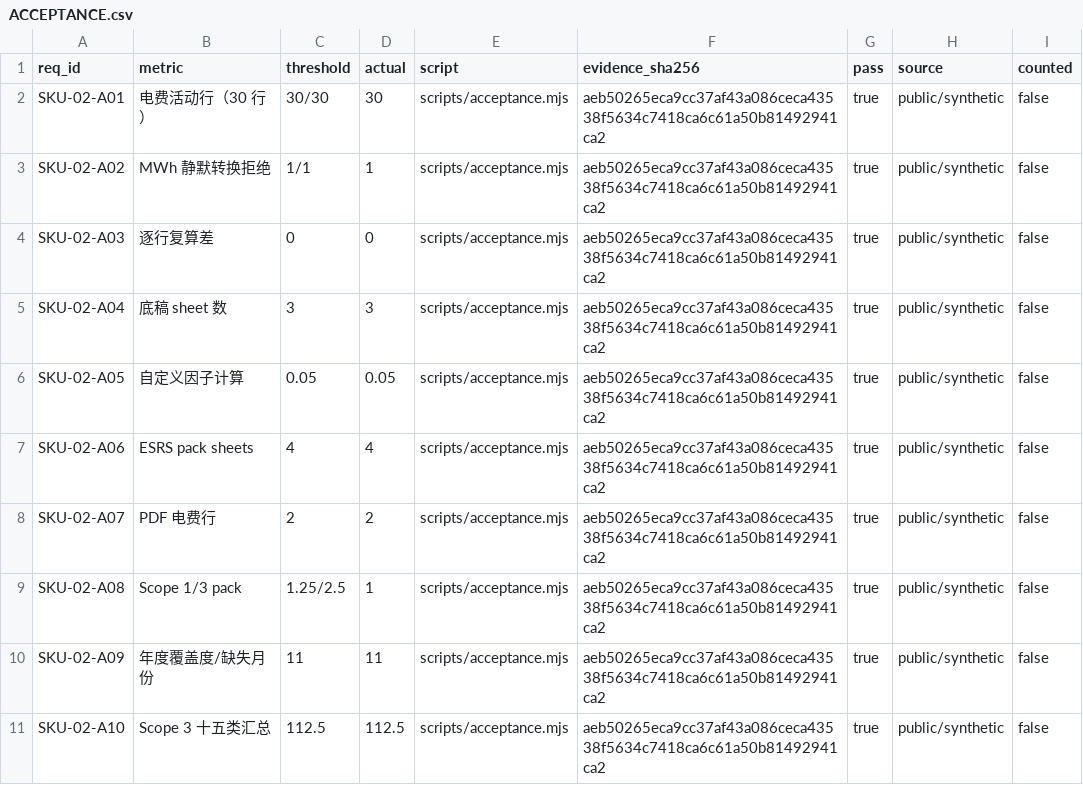
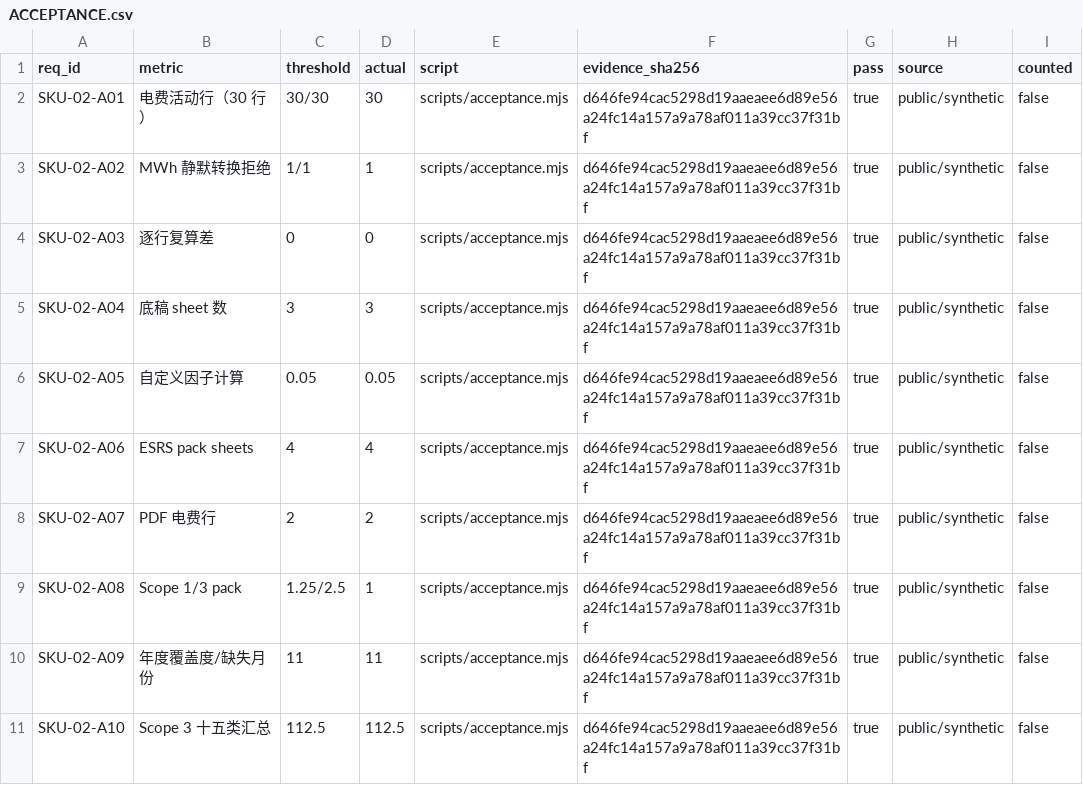
Before and after one commit to PerryLink/dsh-ghg, a CSV file: ACCEPTANCE.csv, drawn as a sheet.

```diff
--- a/ACCEPTANCE.csv
+++ b/ACCEPTANCE.csv
@@ -1,11 +1,11 @@
 req_id,metric,threshold,actual,script,evidence_sha256,pass,source,counted
-SKU-02-A01,电费活动行（30 行）,30/30,30,scripts/acceptance.mjs,aeb50265eca9cc37af43a086ceca43538f5634c7418ca6c61a50b81492941ca2,true,public/synthetic,false
-SKU-02-A02,MWh 静默转换拒绝,1/1,1,scripts/acceptance.mjs,aeb50265eca9cc37af43a086ceca43538f5634c7418ca6c61a50b81492941ca2,true,public/synthetic,false
-SKU-02-A03,逐行复算差,0,0,scripts/acceptance.mjs,aeb50265eca9cc37af43a086ceca43538f5634c7418ca6c61a50b81492941ca2,true,public/synthetic,false
-SKU-02-A04,底稿 sheet 数,3,3,scripts/acceptance.mjs,aeb50265eca9cc37af43a086ceca43538f5634c7418ca6c61a50b81492941ca2,true,public/synthetic,false
-SKU-02-A05,自定义因子计算,0.05,0.05,scripts/acceptance.mjs,aeb50265eca9cc37af43a086ceca43538f5634c7418ca6c61a50b81492941ca2,true,public/synthetic,false
-SKU-02-A06,ESRS pack sheets,4,4,scripts/acceptance.mjs,aeb50265eca9cc37af43a086ceca43538f5634c7418ca6c61a50b81492941ca2,true,public/synthetic,false
-SKU-02-A07,PDF 电费行,2,2,scripts/acceptance.mjs,aeb50265eca9cc37af43a086ceca43538f5634c7418ca6c61a50b81492941ca2,true,public/synthetic,false
-SKU-02-A08,Scope 1/3 pack,1.25/2.5,1,scripts/acceptance.mjs,aeb50265eca9cc37af43a086ceca43538f5634c7418ca6c61a50b81492941ca2,true,public/synthetic,false
-SKU-02-A09,年度覆盖度/缺失月份,11,11,scripts/acceptance.mjs,aeb50265eca9cc37af43a086ceca43538f5634c7418ca6c61a50b81492941ca2,true,public/synthetic,false
-SKU-02-A10,Scope 3 十五类汇总,112.5,112.5,scripts/acceptance.mjs,aeb50265eca9cc37af43a086ceca43538f5634c7418ca6c61a50b81492941ca2,true,public/synthetic,false
+SKU-02-A01,电费活动行（30 行）,30/30,30,scripts/acceptance.mjs,d646fe94cac5298d19aaeaee6d89e56a24fc14a157a9a78af011a39cc37f31bf,true,public/synthetic,false
+SKU-02-A02,MWh 静默转换拒绝,1/1,1,scripts/acceptance.mjs,d646fe94cac5298d19aaeaee6d89e56a24fc14a157a9a78af011a39cc37f31bf,true,public/synthetic,false
+SKU-02-A03,逐行复算差,0,0,scripts/acceptance.mjs,d646fe94cac5298d19aaeaee6d89e56a24fc14a157a9a78af011a39cc37f31bf,true,public/synthetic,false
+SKU-02-A04,底稿 sheet 数,3,3,scripts/acceptance.mjs,d646fe94cac5298d19aaeaee6d89e56a24fc14a157a9a78af011a39cc37f31bf,true,public/synthetic,false
+SKU-02-A05,自定义因子计算,0.05,0.05,scripts/acceptance.mjs,d646fe94cac5298d19aaeaee6d89e56a24fc14a157a9a78af011a39cc37f31bf,true,public/synthetic,false
+SKU-02-A06,ESRS pack sheets,4,4,scripts/acceptance.mjs,d646fe94cac5298d19aaeaee6d89e56a24fc14a157a9a78af011a39cc37f31bf,true,public/synthetic,false
+SKU-02-A07,PDF 电费行,2,2,scripts/acceptance.mjs,d646fe94cac5298d19aaeaee6d89e56a24fc14a157a9a78af011a39cc37f31bf,true,public/synthetic,false
+SKU-02-A08,Scope 1/3 pack,1.25/2.5,1,scripts/acceptance.mjs,d646fe94cac5298d19aaeaee6d89e56a24fc14a157a9a78af011a39cc37f31bf,true,public/synthetic,false
+SKU-02-A09,年度覆盖度/缺失月份,11,11,scripts/acceptance.mjs,d646fe94cac5298d19aaeaee6d89e56a24fc14a157a9a78af011a39cc37f31bf,true,public/synthetic,false
+SKU-02-A10,Scope 3 十五类汇总,112.5,112.5,scripts/acceptance.mjs,d646fe94cac5298d19aaeaee6d89e56a24fc14a157a9a78af011a39cc37f31bf,true,public/synthetic,false
```
Also changed, not shown: 2 other files.
